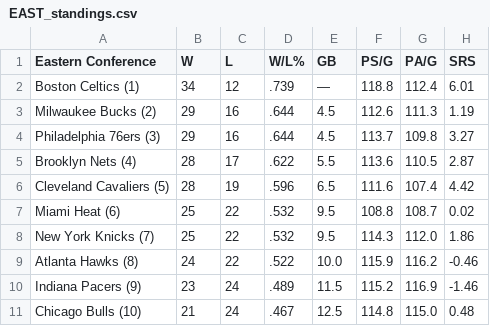
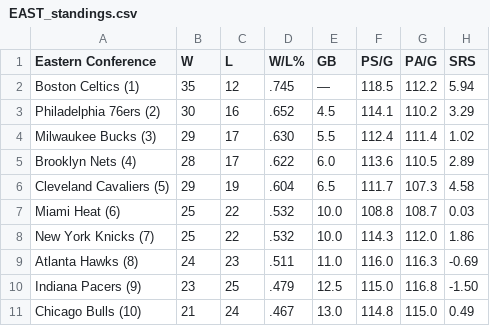
Before and after one commit to caHaber/flat-data-nba-standings, a CSV file: EAST_standings.csv, drawn as a sheet; only a part is shown; the diff covers the shown part only.

Commit message:
Flat: latest data (2023-01-22T16:09:54.934Z) {   "date": "2023-01-22T16:09:54.934Z",   "files": [     {       "name": "EAST_standings.csv",       "deltaBytes": 2,       "source": "https://www.espn.com/nba/standings"     },     {       "name": "NBA_2023.html",       "deltaBytes": 197,       "source": "https://www.espn.com/nba/standings"     },     {       "name": "WEST_standings.csv",       "deltaBytes": 0,       "source": "https://www.espn.com/nba/standings"     }   ] }

```diff
--- a/EAST_standings.csv
+++ b/EAST_standings.csv
@@ -1,11 +1,11 @@
 "Eastern Conference","W","L","W/L%","GB","PS/G","PA/G","SRS"
-"Boston Celtics (1) ","34","12",".739","—","118.8","112.4","6.01"
-"Milwaukee Bucks (2) ","29","16",".644","4.5","112.6","111.3","1.19"
-"Philadelphia 76ers (3) ","29","16",".644","4.5","113.7","109.8","3.27"
-"Brooklyn Nets (4) ","28","17",".622","5.5","113.6","110.5","2.87"
-"Cleveland Cavaliers (5) ","28","19",".596","6.5","111.6","107.4","4.42"
-"Miami Heat (6) ","25","22",".532","9.5","108.8","108.7","0.02"
-"New York Knicks (7) ","25","22",".532","9.5","114.3","112.0","1.86"
-"Atlanta Hawks (8) ","24","22",".522","10.0","115.9","116.2","-0.46"
-"Indiana Pacers (9) ","23","24",".489","11.5","115.2","116.9","-1.46"
-"Chicago Bulls (10) ","21","24",".467","12.5","114.8","115.0","0.48"
+"Boston Celtics (1) ","35","12",".745","—","118.5","112.2","5.94"
+"Philadelphia 76ers (2) ","30","16",".652","4.5","114.1","110.2","3.29"
+"Milwaukee Bucks (3) ","29","17",".630","5.5","112.4","111.4","1.02"
+"Brooklyn Nets (4) ","28","17",".622","6.0","113.6","110.5","2.89"
+"Cleveland Cavaliers (5) ","29","19",".604","6.5","111.7","107.3","4.58"
+"Miami Heat (6) ","25","22",".532","10.0","108.8","108.7","0.03"
+"New York Knicks (7) ","25","22",".532","10.0","114.3","112.0","1.86"
+"Atlanta Hawks (8) ","24","23",".511","11.0","116.0","116.3","-0.69"
+"Indiana Pacers (9) ","23","25",".479","12.5","115.0","116.8","-1.50"
+"Chicago Bulls (10) ","21","24",".467","13.0","114.8","115.0","0.49"
```
Also changed, not shown: 1 added row, 1 removed row and 16 edited cells elsewhere in this file, WEST_standings.csv, 1 other file.
